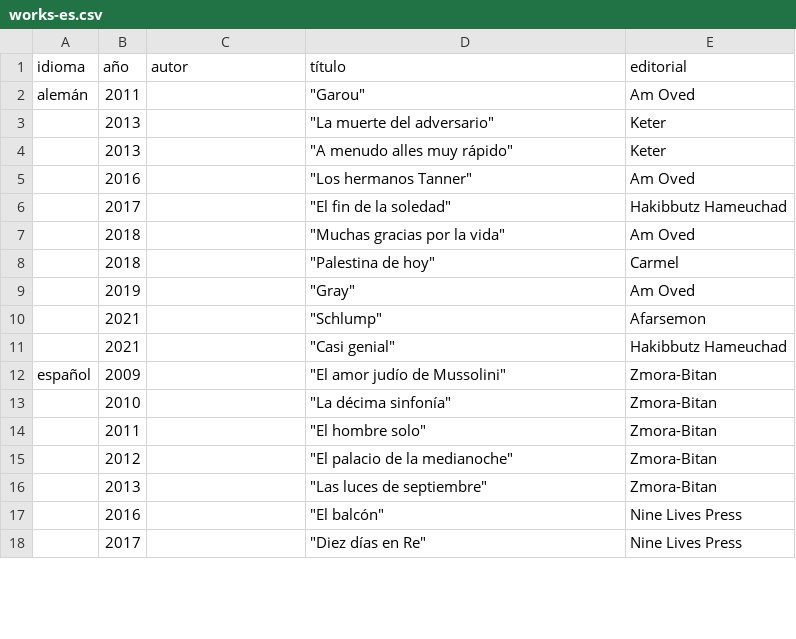
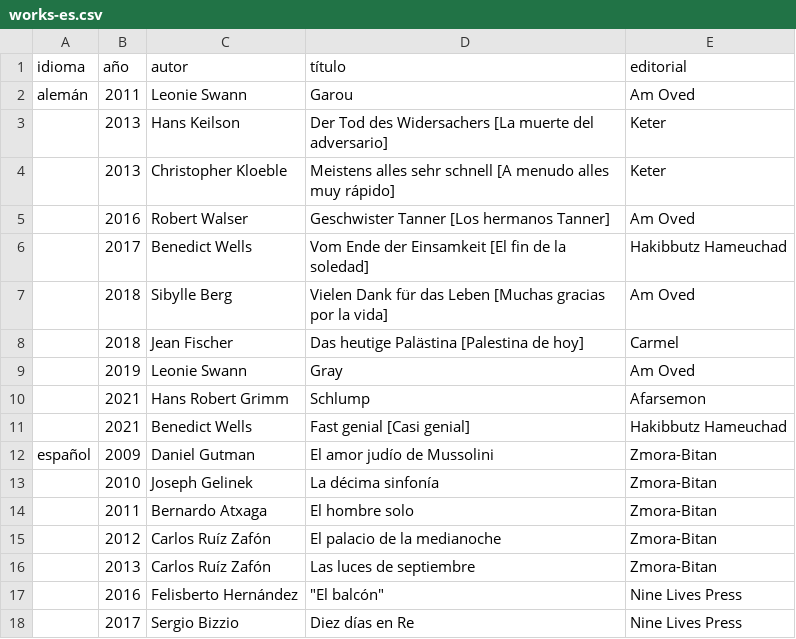
Before and after one commit to ErezVolk/evstuff, a CSV file: cv/works-es.csv, drawn as a sheet; only a part is shown; the diff covers the shown part only.

```diff
--- a/cv/works-es.csv
+++ b/cv/works-es.csv
@@ -1,18 +1,18 @@
 idioma,año,autor,título,editorial
-alemán,2011,,"""Garou""",Am Oved
-,2013,,"""La muerte del adversario""",Keter
-,2013,,"""A menudo alles muy rápido""",Keter
-,2016,,"""Los hermanos Tanner""",Am Oved
-,2017,,"""El fin de la soledad""",Hakibbutz Hameuchad
-,2018,,"""Muchas gracias por la vida""",Am Oved
-,2018,,"""Palestina de hoy""",Carmel
-,2019,,"""Gray""",Am Oved
-,2021,,"""Schlump""",Afarsemon
-,2021,,"""Casi genial""",Hakibbutz Hameuchad
-español,2009,,"""El amor judío de Mussolini""",Zmora-Bitan
-,2010,,"""La décima sinfonía""",Zmora-Bitan
-,2011,,"""El hombre solo""",Zmora-Bitan
-,2012,,"""El palacio de la medianoche""",Zmora-Bitan
-,2013,,"""Las luces de septiembre""",Zmora-Bitan
-,2016,,"""El balcón""",Nine Lives Press
-,2017,,"""Diez días en Re""",Nine Lives Press
+alemán,2011,Leonie Swann,Garou,Am Oved
+,2013,Hans Keilson,Der Tod des Widersachers [La muerte del adversario],Keter
+,2013,Christopher Kloeble,Meistens alles sehr schnell [A menudo alles muy rápido],Keter
+,2016,Robert Walser,Geschwister Tanner [Los hermanos Tanner],Am Oved
+,2017,Benedict Wells,Vom Ende der Einsamkeit [El fin de la soledad],Hakibbutz Hameuchad
+,2018,Sibylle Berg,Vielen Dank für das Leben [Muchas gracias por la vida],Am Oved
+,2018,Jean Fischer,Das heutige Palästina [Palestina de hoy],Carmel
+,2019,Leonie Swann,Gray,Am Oved
+,2021,Hans Robert Grimm,Schlump,Afarsemon
+,2021,Benedict Wells,Fast genial [Casi genial],Hakibbutz Hameuchad
+español,2009,Daniel Gutman,El amor judío de Mussolini,Zmora-Bitan
+,2010,Joseph Gelinek,La décima sinfonía,Zmora-Bitan
+,2011,Bernardo Atxaga,El hombre solo,Zmora-Bitan
+,2012,Carlos Ruíz Zafón,El palacio de la medianoche,Zmora-Bitan
+,2013,Carlos Ruíz Zafón,Las luces de septiembre,Zmora-Bitan
+,2016,Felisberto Hernández,"""El balcón""",Nine Lives Press
+,2017,Sergio Bizzio,Diez días en Re,Nine Lives Press
```
Also changed, not shown: 56 edited cells elsewhere in this file, cv/lgs.tsv, cv/works-en.csv, 1 other file.
